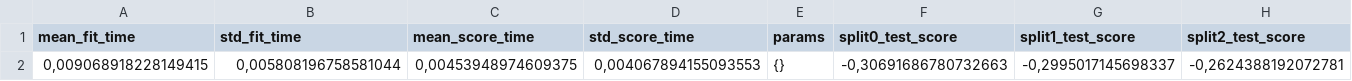
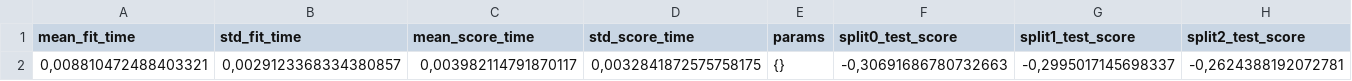
Before and after one commit to alvaro-lum/MI_CODIGO, a CSV file: Graficas_IA_SUSTITUIDO_TFG/Resultados_GridSearch/GridSearch_LinearRegression_ISOPleasant.csv, drawn as a sheet; only a part is shown; the diff names each change by its address in the sheet, - before the commit and + after, or states it on an @@ line.

```diff
--- a/Graficas_IA_SUSTITUIDO_TFG/Resultados_GridSearch/GridSearch_LinearRegression_ISOPleasant.csv
+++ b/Graficas_IA_SUSTITUIDO_TFG/Resultados_GridSearch/GridSearch_LinearRegression_ISOPleasant.csv
-A2 (mean_fit_time): 0,009068918228149415
+A2 (mean_fit_time): 0,008810472488403321
-B2 (std_fit_time): 0,005808196758581044
+B2 (std_fit_time): 0,0029123368334380857
-C2 (mean_score_time): 0,00453948974609375
+C2 (mean_score_time): 0,003982114791870117
-D2 (std_score_time): 0,004067894155093553
+D2 (std_score_time): 0,0032841872575758175
```
Also changed, not shown: Graficas_IA_SUSTITUIDO_TFG/Resultados_GridSearch/GridSearch_LinearRegression_ISOEventful.csv, Graficas_IA_SUSTITUIDO_TFG/Resultados_GridSearch/GridSearch_RandomForest_ISOEventful.csv, 1 other file.
